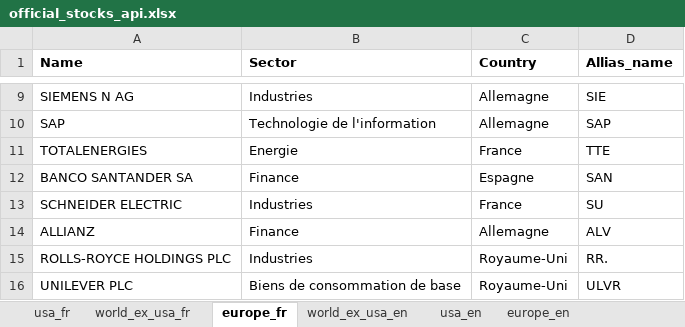
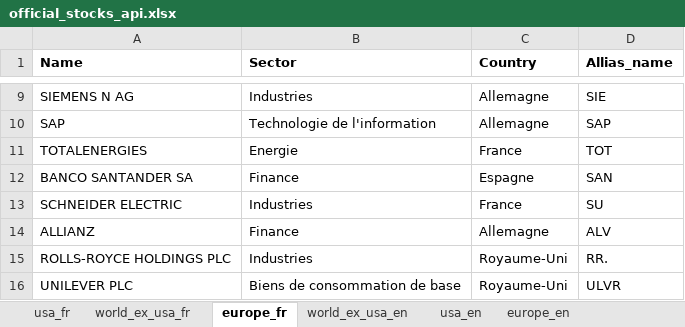
Before and after one commit to Yanislammari/WalletAnalyser-Backend, an Excel workbook: src/asset/excel/official_stocks_api.xlsx, sheet europe_fr, drawn as a sheet; only a part is shown, gaps mark what is left out; values as stored, in another font and other column widths than the file's, no borders; the diff names each change by its address in the sheet, - before the commit and + after, or states it on an @@ line.

```diff
--- a/src/asset/excel/official_stocks_api.xlsx (sheet europe_fr)
+++ b/src/asset/excel/official_stocks_api.xlsx (sheet europe_fr)
-D11 (Allias_name): TTE
+D11 (Allias_name): TOT
```
Also changed, not shown: sheet europe_en, 29 other files.
